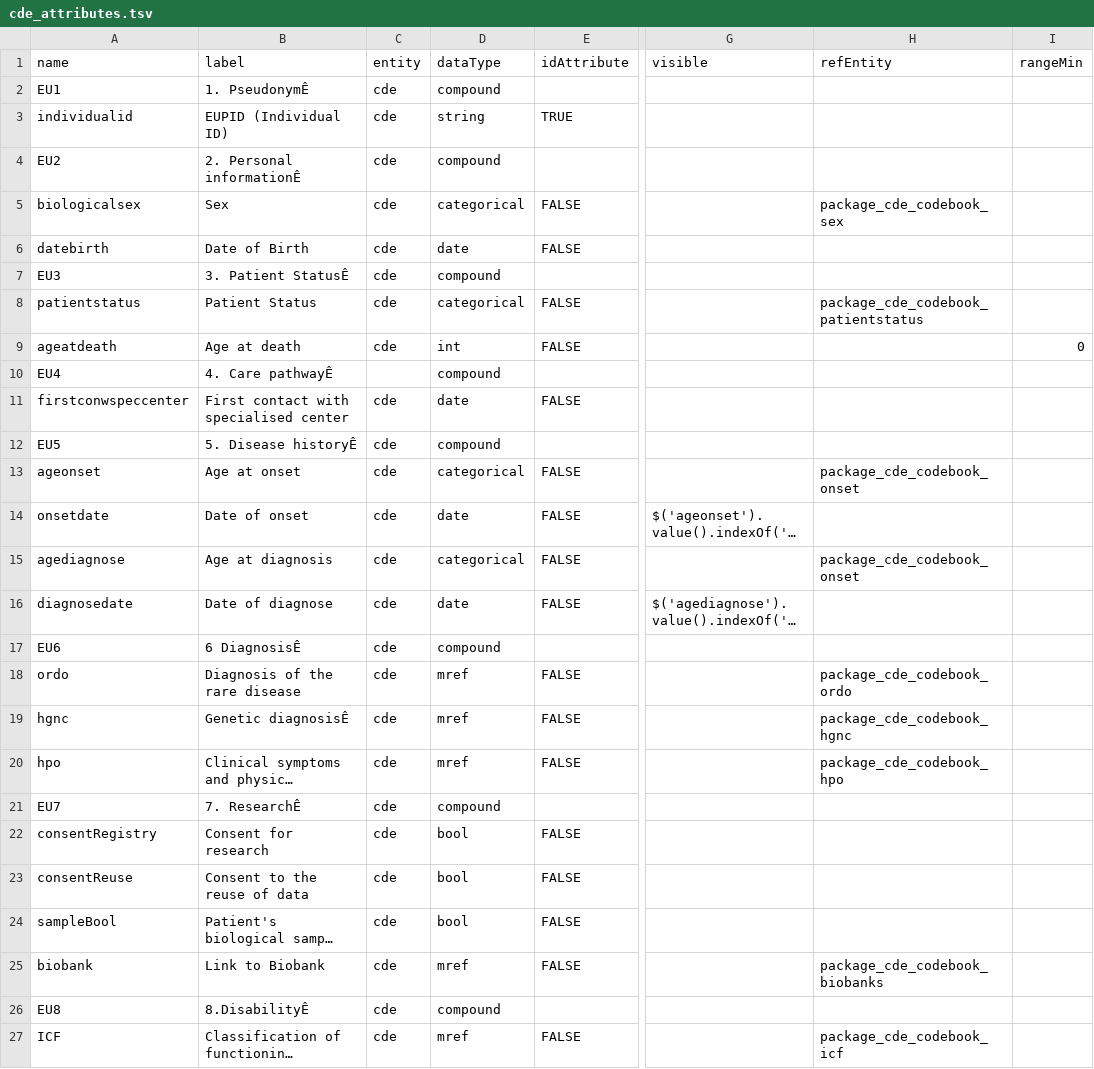
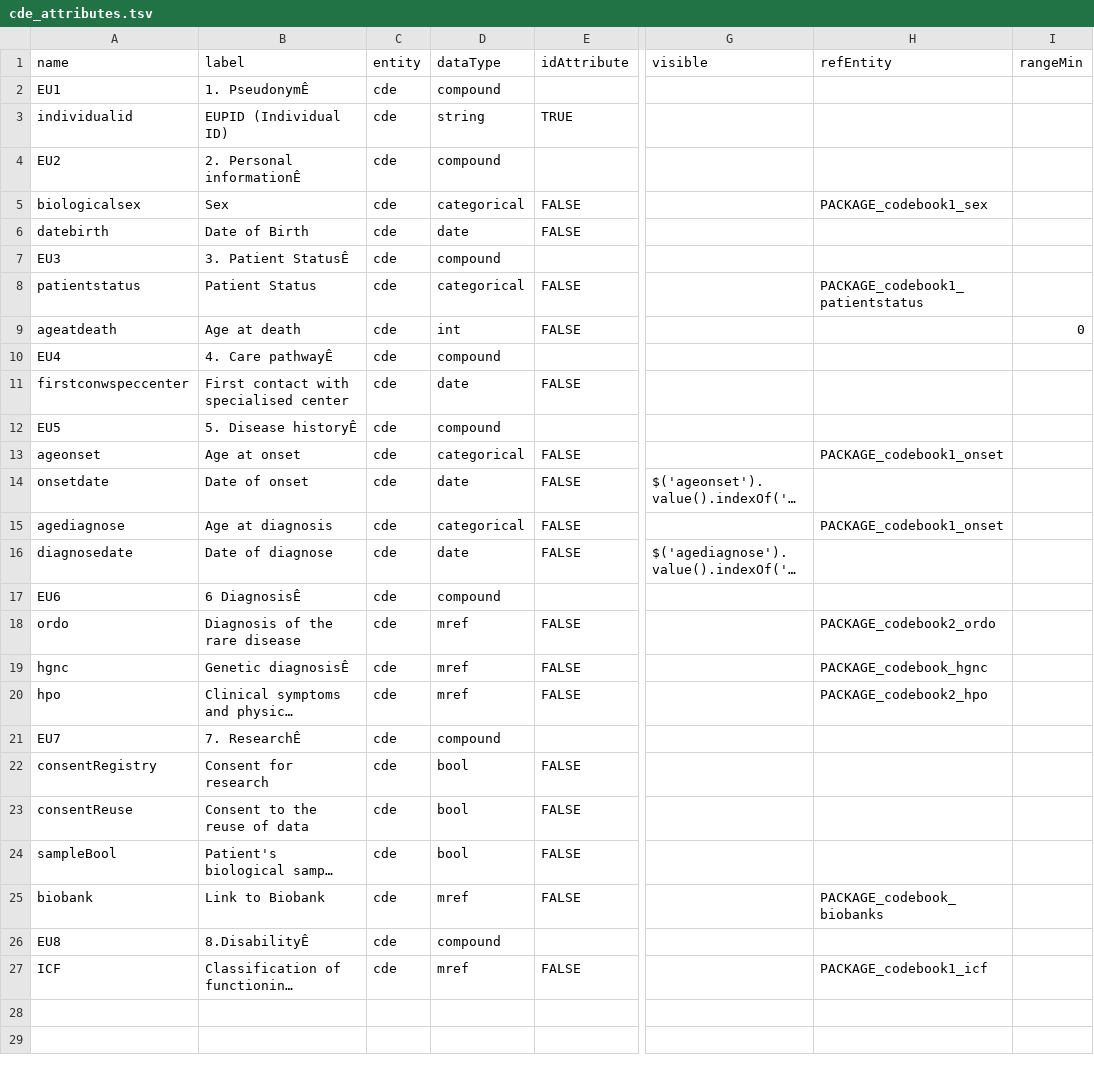
Before and after one commit to molgenis/RD-Registry, a TSV file: JRC/data/cde_attributes.tsv, drawn as a sheet; only a part is shown, gaps mark what is left out; long unchanged cells end in …; the diff names each change by its address in the sheet, - before the commit and + after, or states it on an @@ line.

```diff
--- a/JRC/data/cde_attributes.tsv
+++ b/JRC/data/cde_attributes.tsv
-H5 (refEntity): package_cde_codebook_sex
+H5 (refEntity): PACKAGE_codebook1_sex
-H8 (refEntity): package_cde_codebook_patientstatus
+H8 (refEntity): PACKAGE_codebook1_patientstatus
-C10 (entity): (empty)
+C10 (entity): cde
-H13 (refEntity): package_cde_codebook_onset
+H13 (refEntity): PACKAGE_codebook1_onset
-H15 (refEntity): package_cde_codebook_onset
+H15 (refEntity): PACKAGE_codebook1_onset
-H18 (refEntity): package_cde_codebook_ordo
+H18 (refEntity): PACKAGE_codebook2_ordo
-H19 (refEntity): package_cde_codebook_hgnc
+H19 (refEntity): PACKAGE_codebook_hgnc
-H20 (refEntity): package_cde_codebook_hpo
+H20 (refEntity): PACKAGE_codebook2_hpo
-H25 (refEntity): package_cde_codebook_biobanks
+H25 (refEntity): PACKAGE_codebook_biobanks
-H27 (refEntity): package_cde_codebook_icf
+H27 (refEntity): PACKAGE_codebook1_icf
```
Also changed, not shown: 3 other files.
